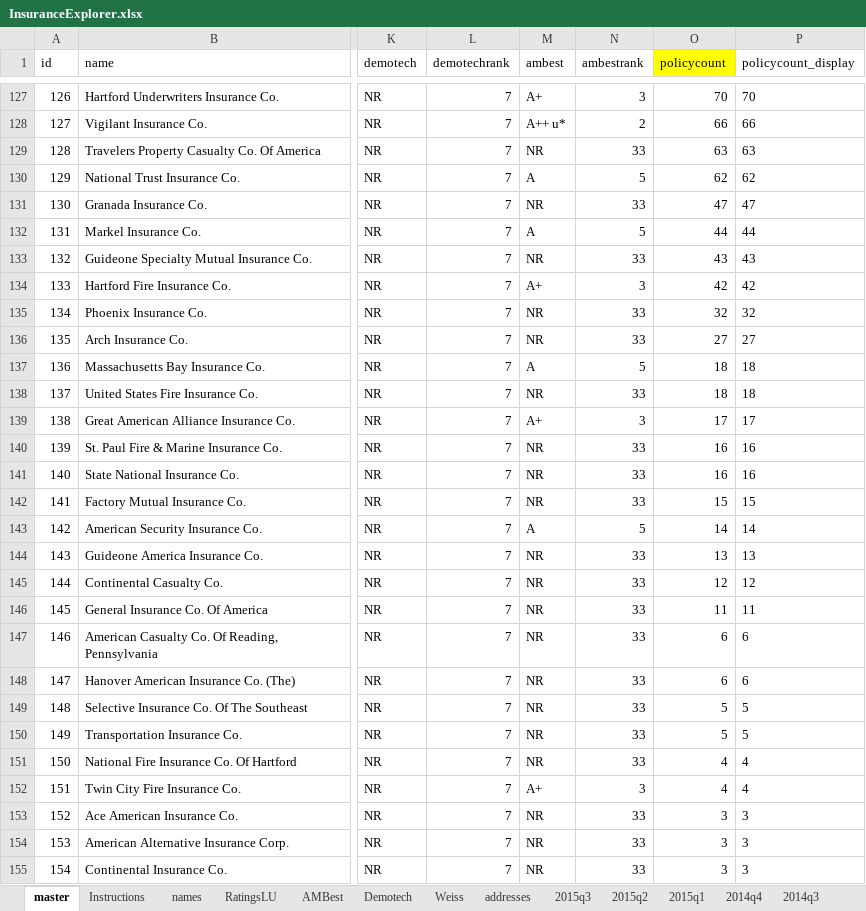
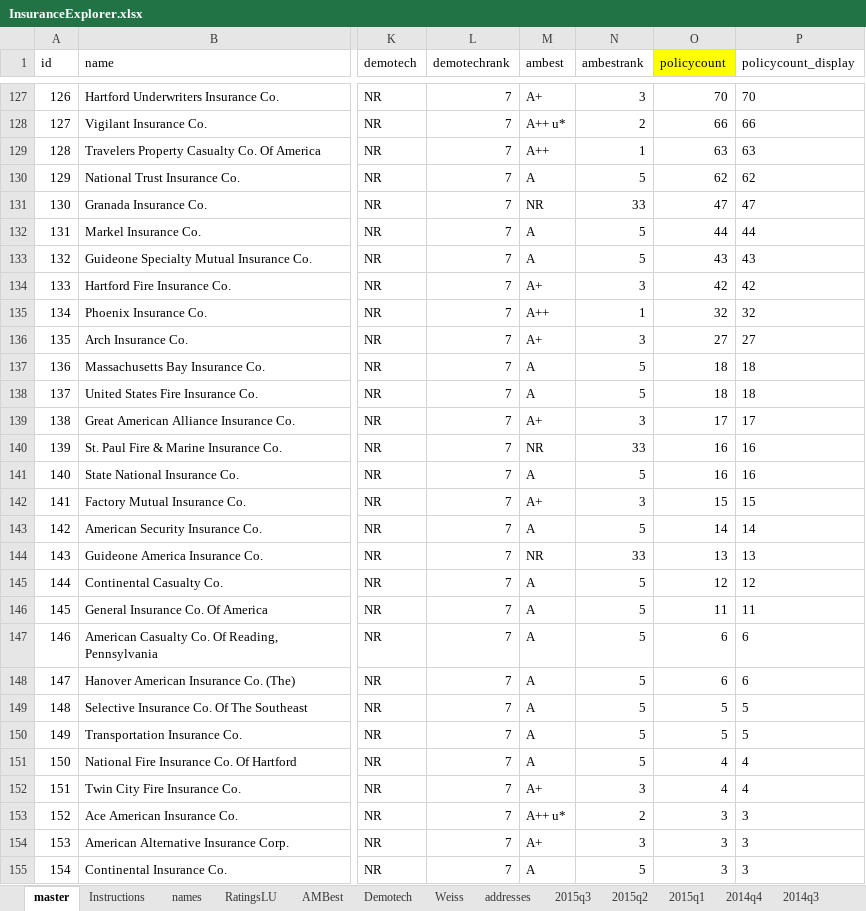
Before and after one commit to PalmBeachPost/insuranceexplorer, an Excel workbook: data/InsuranceExplorer.xlsx, sheet master, drawn as a sheet; only a part is shown, gaps mark what is left out; values as stored, in another font and other column widths than the file's, no borders; the diff covers the shown part only; the diff names each change by its address in the sheet, - before the commit and + after, or states it on an @@ line.

```diff
--- a/data/InsuranceExplorer.xlsx (sheet master)
+++ b/data/InsuranceExplorer.xlsx (sheet master)
-M129 (ambest): NR
+M129 (ambest): A++
-N129 (ambestrank): 33
+N129 (ambestrank): 1
-M133 (ambest): NR
+M133 (ambest): A
-N133 (ambestrank): 33
+N133 (ambestrank): 5
-M135 (ambest): NR
+M135 (ambest): A++
-N135 (ambestrank): 33
+N135 (ambestrank): 1
-M136 (ambest): NR
+M136 (ambest): A+
-N136 (ambestrank): 33
+N136 (ambestrank): 3
-M138 (ambest): NR
+M138 (ambest): A
-N138 (ambestrank): 33
+N138 (ambestrank): 5
-M141 (ambest): NR
+M141 (ambest): A
-N141 (ambestrank): 33
+N141 (ambestrank): 5
-M142 (ambest): NR
+M142 (ambest): A+
-N142 (ambestrank): 33
+N142 (ambestrank): 3
-M145:M151 (ambest): NR
+M145:M151 (ambest): A
-N145:N151 (ambestrank): 33
+N145:N151 (ambestrank): 5
-M153 (ambest): NR
+M153 (ambest): A++ u*
-N153 (ambestrank): 33
+N153 (ambestrank): 2
-M154 (ambest): NR
+M154 (ambest): A+
-N154 (ambestrank): 33
+N154 (ambestrank): 3
-M155 (ambest): NR
+M155 (ambest): A
-N155 (ambestrank): 33
+N155 (ambestrank): 5
```
Also changed, not shown: 38 edited cells elsewhere in this sheet, sheet AMBest, sheet names, 3 other files.
